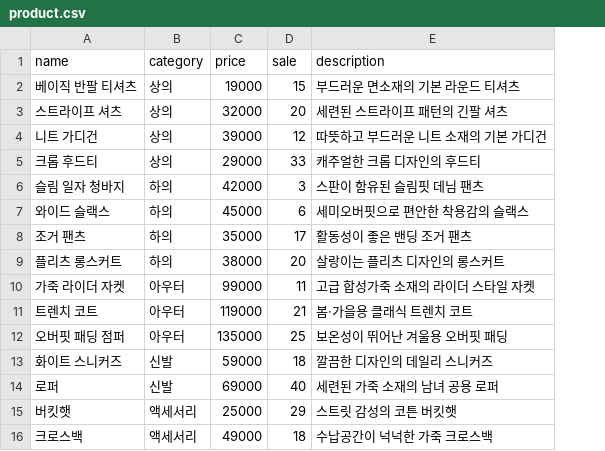
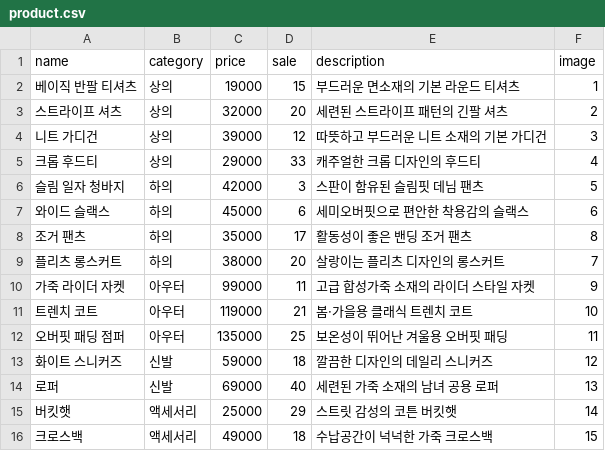
Before and after one commit to silvermoon2817/swai, a CSV file: product.csv, drawn as a sheet; the diff names each change by its address in the sheet, - before the commit and + after, or states it on an @@ line.

```diff
--- a/product.csv
+++ b/product.csv
+column F (image), rows 2-16: 1 | 2 | 3 | 4 | 5 | 6 | 8 | 7 | 9 | 10 | 11 | 12 | 13 | 14 | 15
```
Also changed, not shown: 17 other files.
